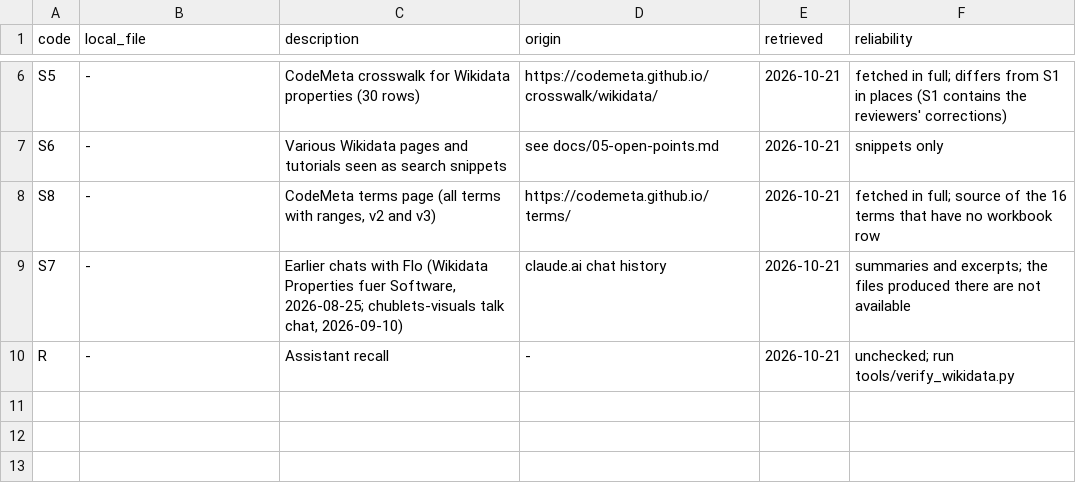
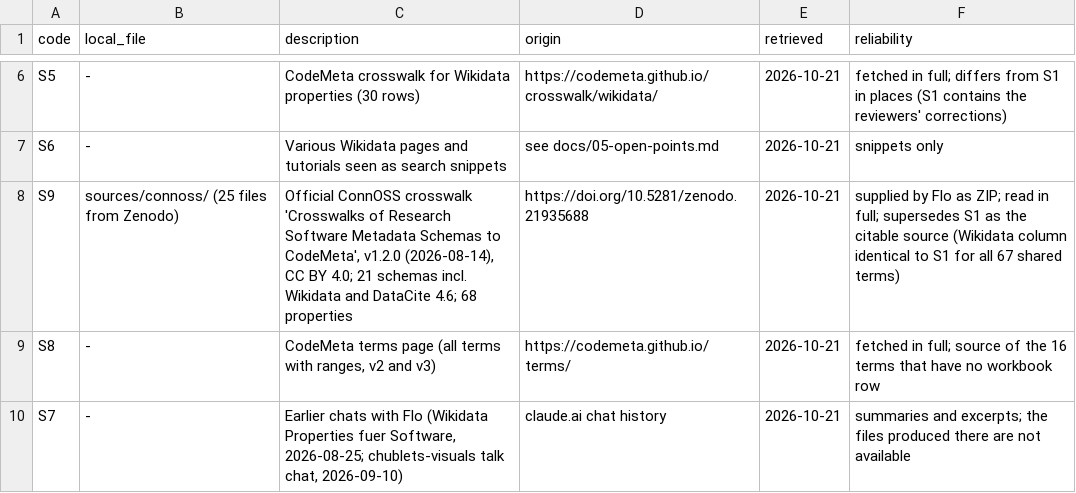
Before and after one commit to n4o-rse/chublets-wikibase-demo, a CSV file: background/sources.csv, drawn as a sheet; only a part is shown, gaps mark what is left out; the shorter side is filled out with more unchanged rows.

```diff
--- a/background/sources.csv
+++ b/background/sources.csv
@@ -7,2 +7,3 @@ S5,-,CodeMeta crosswalk for Wikidata properties (30 rows),https://codemeta.githu
 S6,-,Various Wikidata pages and tutorials seen as search snippets,see docs/05-open-points.md,2026-10-21,snippets only
+S9,sources/connoss/ (25 files from Zenodo),"Official ConnOSS crosswalk 'Crosswalks of Research Software Metadata Schemas to CodeMeta', v1.2.0 (2026-08-14), CC BY 4.0; 21 schemas incl. Wikidata and DataCite 4.6; 68 properties",https://doi.org/10.5281/zenodo.21935688,2026-10-21,supplied by Flo as ZIP; read in full; supersedes S1 as the citable source (Wikidata column identical to S1 for all 67 shared terms)
 S8,-,"CodeMeta terms page (all terms with ranges, v2 and v3)",https://codemeta.github.io/terms/,2026-10-21,fetched in full; source of the 16 terms that have no workbook row
```
Also changed, not shown: background/property-set.csv, 5 other files.
